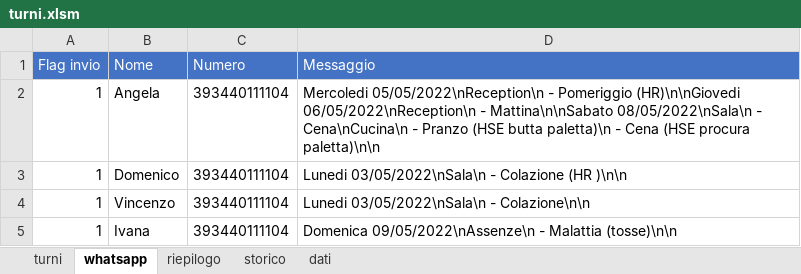
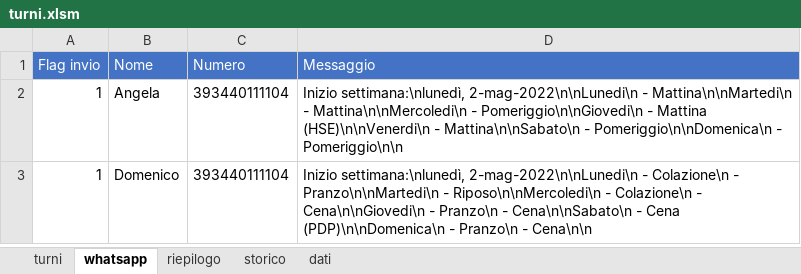
Before and after one commit to GiulioDFL/whatsupp-utility-message, an Excel workbook: turni.xlsm, sheet whatsapp, drawn as a sheet; values as stored, in another font and other column widths than the file's, no borders; charts and pictures not drawn; the diff names each change by its address in the sheet, - before the commit and + after, or states it on an @@ line.

```diff
--- a/turni.xlsm (sheet whatsapp)
+++ b/turni.xlsm (sheet whatsapp)
-D2 (Messaggio): Mercoledi 05/05/2022\nReception\n - Pomeriggio (HR)\n\nGiovedi 06/05/2022\nReception\n - Mattina\n\nSabato 08/05/2022\nSala\n - Cena\nCucina\n - Pranzo (HSE butta paletta)\n - Cena (HSE procura paletta)\n\n
+D2 (Messaggio): Inizio settimana:\nlunedì, 2-mag-2022\n\nLunedi\n - Mattina\n\nMartedi\n - Mattina\n\nMercoledi\n - Pomeriggio\n\nGiovedi\n - Mattina (HSE)\n\nVenerdi\n - Mattina\n\nSabato\n - Pomeriggio\n\nDomenica\n - Pomeriggio\n\n
-D3 (Messaggio): Lunedi 03/05/2022\nSala\n - Colazione (HR )\n\n
+D3 (Messaggio): Inizio settimana:\nlunedì, 2-mag-2022\n\nLunedi\n - Colazione\n - Pranzo\n\nMartedi\n - Riposo\n\nMercoledi\n - Colazione\n - Cena\n\nGiovedi\n - Pranzo\n - Cena\n\nSabato\n - Cena (PDP)\n\nDomenica\n - Pranzo\n - Cena\n\n
-row 4: 1 | Vincenzo | 393440111104 | Lunedi 03/05/2022\nSala\n - Colazione\n\n
-row 5: 1 | Ivana | 393440111104 | Domenica 09/05/2022\nAssenze\n - Malattia (tosse)\n\n
```
Also changed, not shown: sheet storico, sheet turni, sheet riepilogo.
